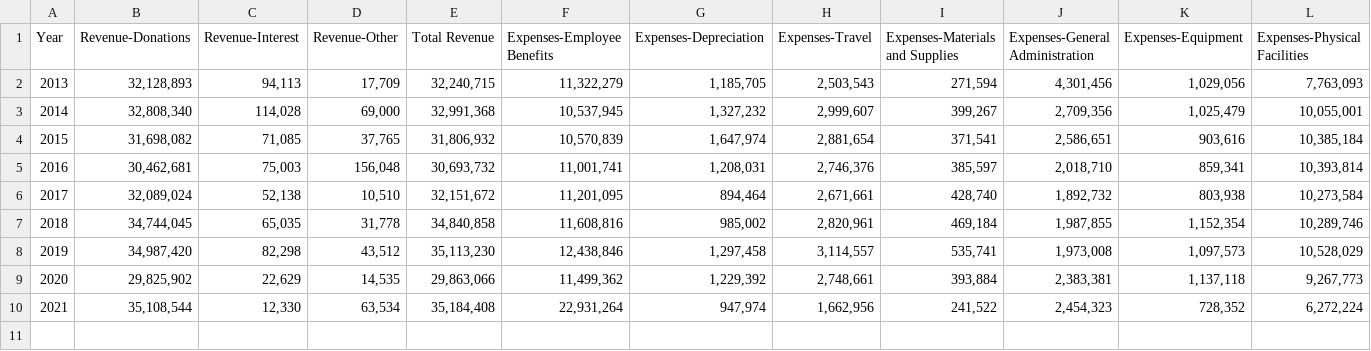
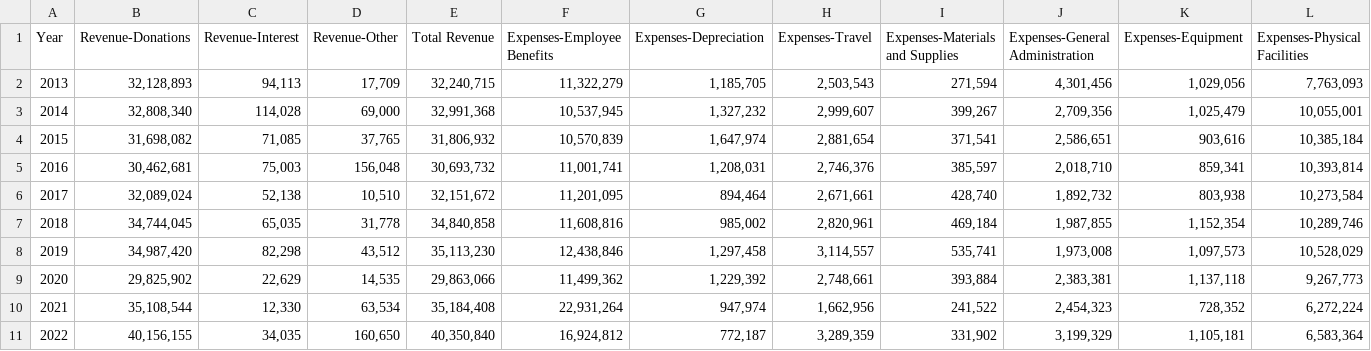
Before and after one commit to ldsstatistics/LDS-Statistics-Dashboard, a CSV file: data/Finances/The Church Of Jesus Christ Of Latter-day Saints Australia.csv, drawn as a sheet; only a part is shown; rows hold the shown columns only; the diff names each change by its address in the sheet, - before the commit and + after, or states it on an @@ line.

Commit message:
Update Australia finances 2022

```diff
--- a/data/Finances/The Church Of Jesus Christ Of Latter-day Saints Australia.csv
+++ b/data/Finances/The Church Of Jesus Christ Of Latter-day Saints Australia.csv
+row 11: 2022 | 40,156,155 | 34,035 | 160,650 | 40,350,840 | 16,924,812 | 772,187 | 3,289,359 | 331,902 | 3,199,329 | 1,105,181 | 6,583,364
```
Also changed, not shown: data/Finances/L.D.S. Charitable Trust Fund.csv, data/Finances/LDS Charities Australia.csv, 2 other files.
